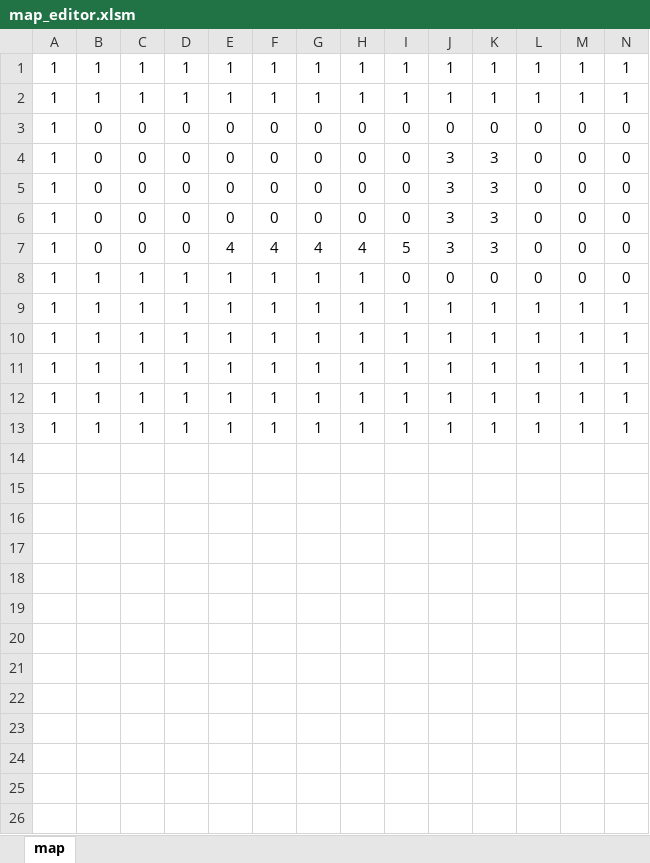
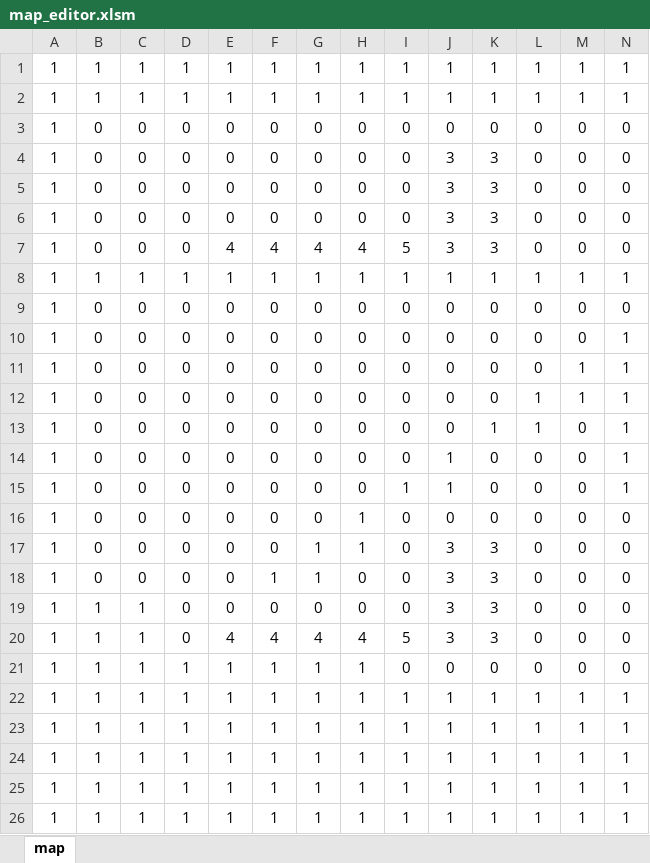
Before and after one commit to yamyi3/UnderEscape, an Excel workbook: UnderEscape/game/data/map_editor.xlsm, sheet map, drawn as a sheet; only a part is shown; values as stored, in another font and other column widths than the file's, no borders; charts and pictures and conditional formats not drawn; rows hold the shown columns only; the diff names each change by its address in the sheet, - before the commit and + after, or states it on an @@ line.

```diff
--- a/UnderEscape/game/data/map_editor.xlsm (sheet map)
+++ b/UnderEscape/game/data/map_editor.xlsm (sheet map)
+row 8: 1 | 1 | 1 | 1 | 1 | 1 | 1 | 1 | 1 | 1 | 1 | 1 | 1 | 1
+row 9: 1 | 0 | 0 | 0 | 0 | 0 | 0 | 0 | 0 | 0 | 0 | 0 | 0 | 0
+row 10: 1 | 0 | 0 | 0 | 0 | 0 | 0 | 0 | 0 | 0 | 0 | 0 | 0 | 1
+row 11: 1 | 0 | 0 | 0 | 0 | 0 | 0 | 0 | 0 | 0 | 0 | 0 | 1 | 1
+row 12: 1 | 0 | 0 | 0 | 0 | 0 | 0 | 0 | 0 | 0 | 0 | 1 | 1 | 1
+row 13: 1 | 0 | 0 | 0 | 0 | 0 | 0 | 0 | 0 | 0 | 1 | 1 | 0 | 1
+row 14: 1 | 0 | 0 | 0 | 0 | 0 | 0 | 0 | 0 | 1 | 0 | 0 | 0 | 1
+row 15: 1 | 0 | 0 | 0 | 0 | 0 | 0 | 0 | 1 | 1 | 0 | 0 | 0 | 1
+row 16: 1 | 0 | 0 | 0 | 0 | 0 | 0 | 1 | 0 | 0 | 0 | 0 | 0 | 0
+row 17: 1 | 0 | 0 | 0 | 0 | 0 | 1 | 1 | 0 | 3 | 3 | 0 | 0 | 0
+row 18: 1 | 0 | 0 | 0 | 0 | 1 | 1 | 0 | 0 | 3 | 3 | 0 | 0 | 0
+row 19: 1 | 1 | 1 | 0 | 0 | 0 | 0 | 0 | 0 | 3 | 3 | 0 | 0 | 0
+row 20: 1 | 1 | 1 | 0 | 4 | 4 | 4 | 4 | 5 | 3 | 3 | 0 | 0 | 0
```
Also changed, not shown: 5 other files.
